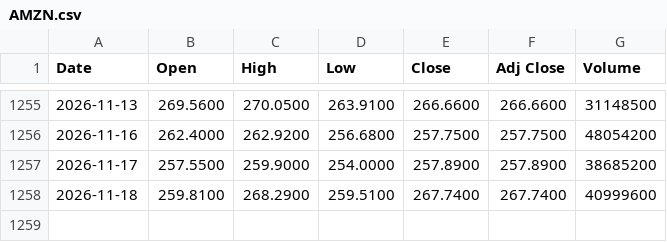
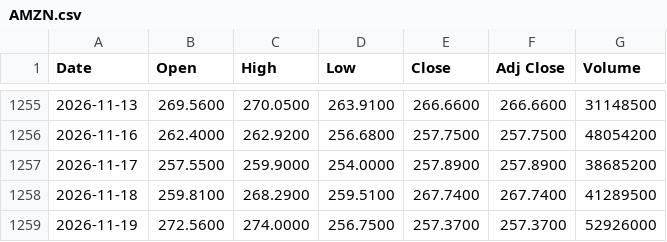
Before and after one commit to TandelSchmandel/portfolio_risk, a CSV file: data/raw/AMZN.csv, drawn as a sheet; only a part is shown, gaps mark what is left out.

```diff
--- a/data/raw/AMZN.csv
+++ b/data/raw/AMZN.csv
@@ -1257,2 +1257,3 @@ Date,Open,High,Low,Close,Adj Close,Volume
 2026-11-17,257.5500,259.9000,254.0000,257.8900,257.8900,38685200
-2026-11-18,259.8100,268.2900,259.5100,267.7400,267.7400,40999600
+2026-11-18,259.8100,268.2900,259.5100,267.7400,267.7400,41289500
+2026-11-19,272.5600,274.0000,256.7500,257.3700,257.3700,52926000
```
Also changed, not shown: data/raw/AMD.csv, data/raw/AVGO.csv, 7 other files.
